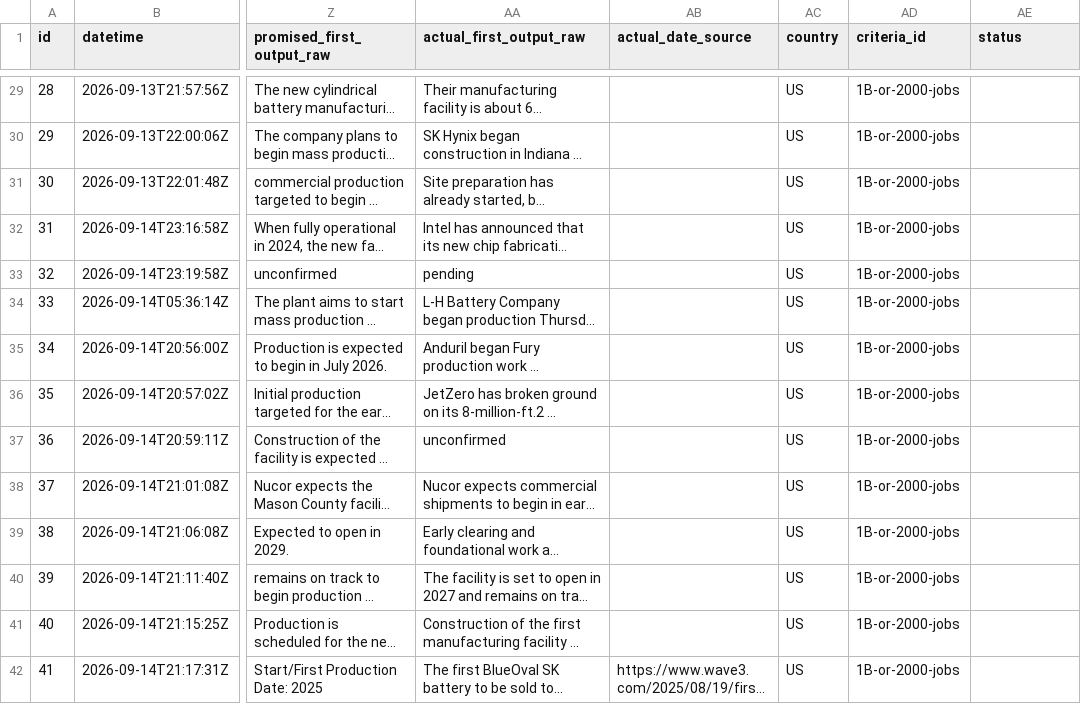
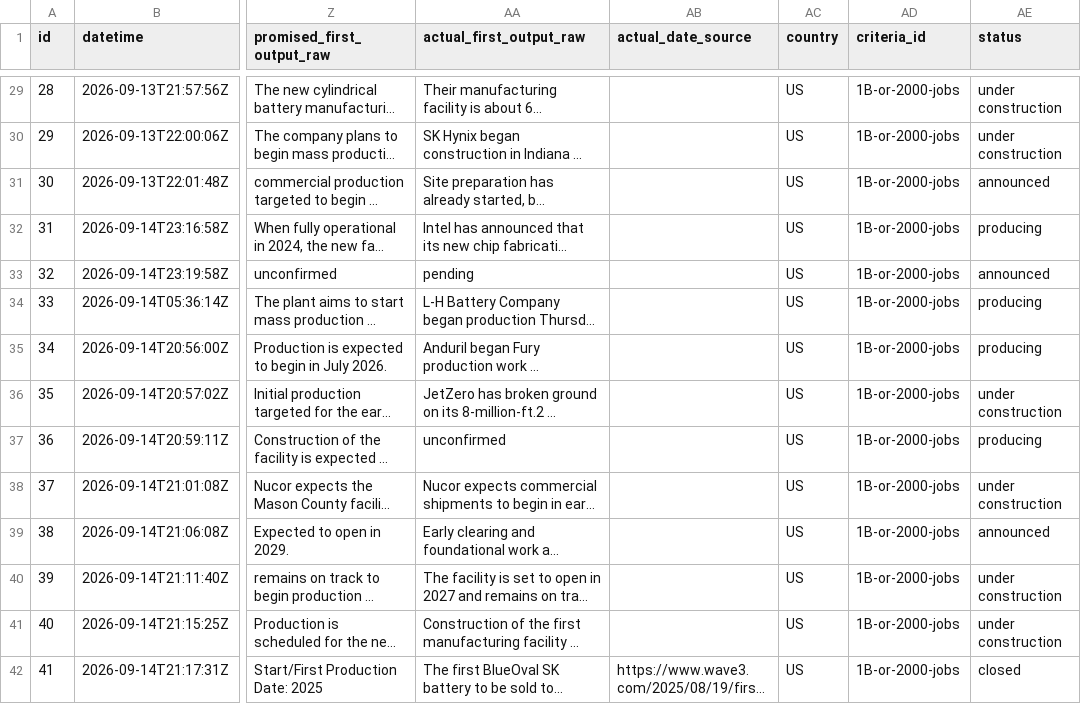
Before and after one commit to industriousaf/promised-vs-produced-tracker, a CSV file: outputs/csv_tables/tracker_verify.csv, drawn as a sheet; only a part is shown, gaps mark what is left out; long unchanged cells end in …; the diff covers the shown part only; the diff names each change by its address in the sheet, - before the commit and + after, or states it on an @@ line.

```diff
--- a/outputs/csv_tables/tracker_verify.csv
+++ b/outputs/csv_tables/tracker_verify.csv
-AE29:AE30 (status): (empty)
+AE29:AE30 (status): under construction
-AE31 (status): (empty)
+AE31 (status): announced
-AE32 (status): (empty)
+AE32 (status): producing
-AE33 (status): (empty)
+AE33 (status): announced
-AE34:AE35 (status): (empty)
+AE34:AE35 (status): producing
-AE36 (status): (empty)
+AE36 (status): under construction
-AE37 (status): (empty)
+AE37 (status): producing
-AE38 (status): (empty)
+AE38 (status): under construction
-AE39 (status): (empty)
+AE39 (status): announced
-AE40:AE41 (status): (empty)
+AE40:AE41 (status): under construction
-AE42 (status): (empty)
+AE42 (status): closed
```
Also changed, not shown: 148 edited cells elsewhere in this file, outputs/csv_tables/tracker_screen.csv, 2 other files.
